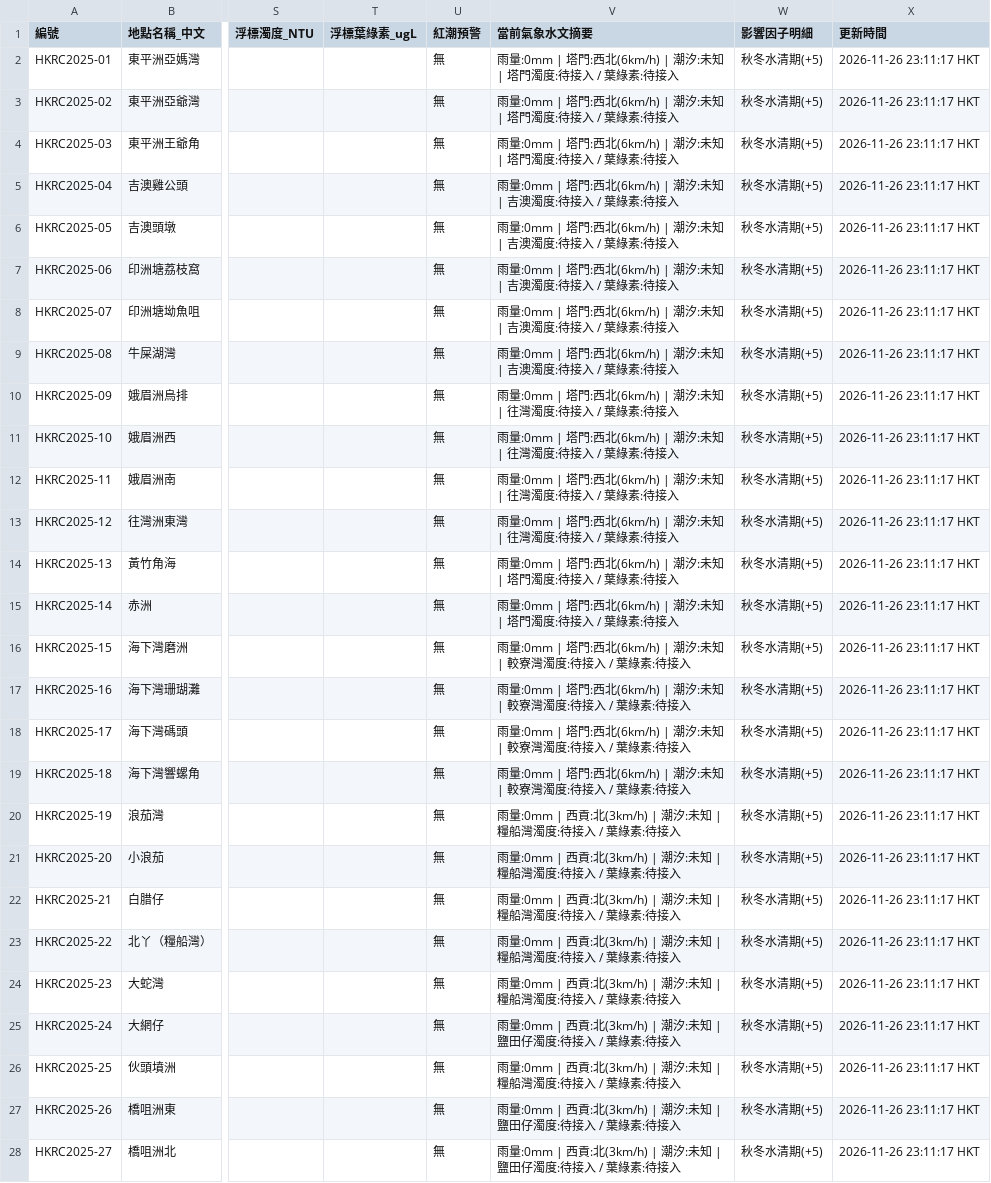
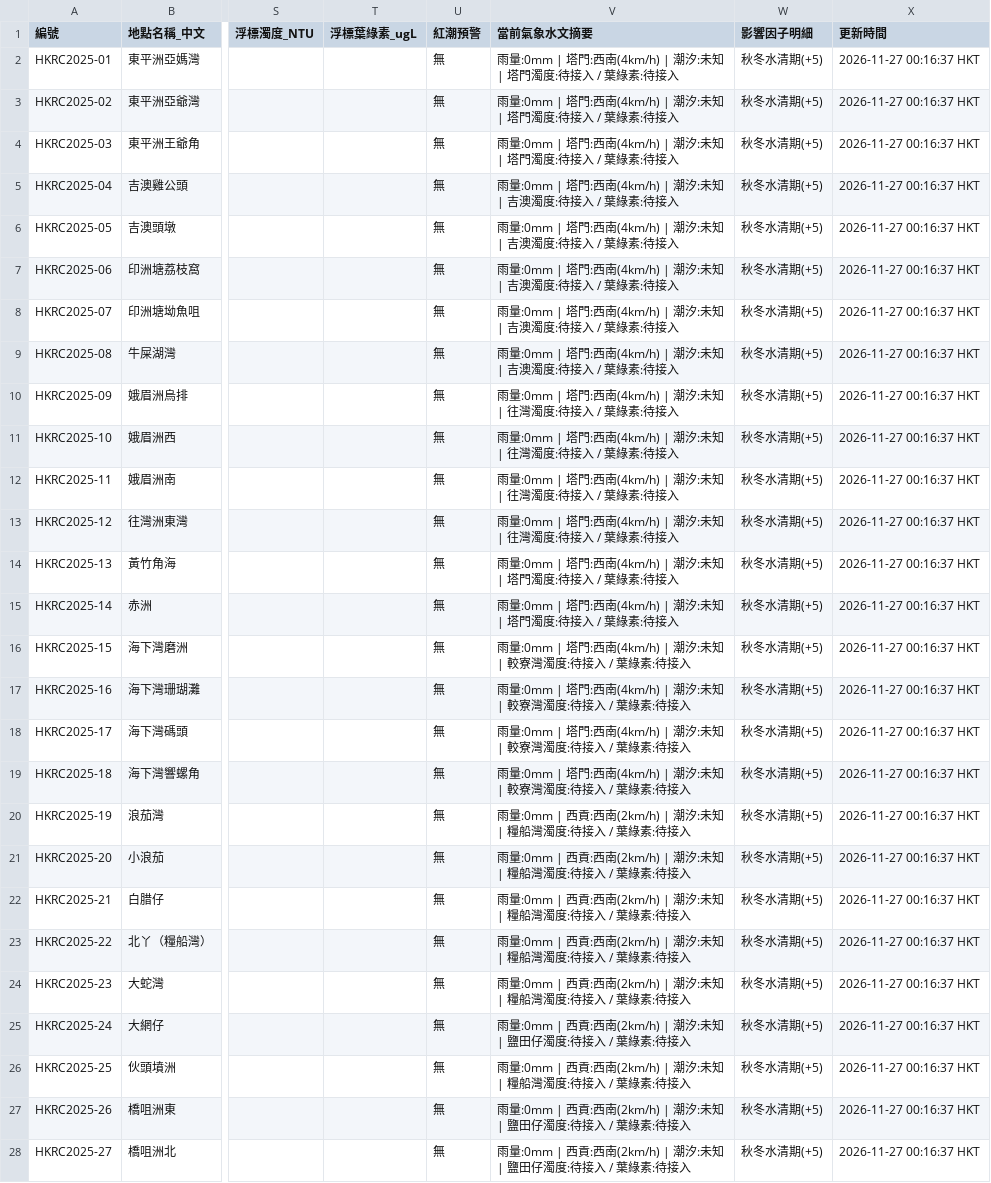
Before and after one commit to chanswc-sys/hk-dive-visibility-api, a CSV file: visibility_latest.csv, drawn as a sheet; only a part is shown, gaps mark what is left out; the diff covers the shown part only; the diff names each change by its address in the sheet, - before the commit and + after, or states it on an @@ line.

```diff
--- a/visibility_latest.csv
+++ b/visibility_latest.csv
-V2:V4 (當前氣象水文摘要): …塔門:西北(6km/h) | 潮汐:…
+V2:V4 (當前氣象水文摘要): …塔門:西南(4km/h) | 潮汐:…
-X2:X28 (更新時間): 2026-11-26 23:11:17 HKT
+X2:X28 (更新時間): 2026-11-27 00:16:37 HKT
-V5:V9 (當前氣象水文摘要): …塔門:西北(6km/h) | 潮汐:…
+V5:V9 (當前氣象水文摘要): …塔門:西南(4km/h) | 潮汐:…
-V10:V13 (當前氣象水文摘要): …塔門:西北(6km/h) | 潮汐:…
+V10:V13 (當前氣象水文摘要): …塔門:西南(4km/h) | 潮汐:…
-V14:V15 (當前氣象水文摘要): …塔門:西北(6km/h) | 潮汐:…
+V14:V15 (當前氣象水文摘要): …塔門:西南(4km/h) | 潮汐:…
-V16:V19 (當前氣象水文摘要): …塔門:西北(6km/h) | 潮汐:…
+V16:V19 (當前氣象水文摘要): …塔門:西南(4km/h) | 潮汐:…
-V20:V24 (當前氣象水文摘要): …| 西貢:北(3km/h) | 潮汐:…
+V20:V24 (當前氣象水文摘要): …| 西貢:西南(2km/h) | 潮汐:…
-V25 (當前氣象水文摘要): …| 西貢:北(3km/h) | 潮汐:…
+V25 (當前氣象水文摘要): …| 西貢:西南(2km/h) | 潮汐:…
-V26 (當前氣象水文摘要): …| 西貢:北(3km/h) | 潮汐:…
+V26 (當前氣象水文摘要): …| 西貢:西南(2km/h) | 潮汐:…
-V27:V28 (當前氣象水文摘要): …| 西貢:北(3km/h) | 潮汐:…
+V27:V28 (當前氣象水文摘要): …| 西貢:西南(2km/h) | 潮汐:…
```
Also changed, not shown: 32 edited cells elsewhere in this file, dive_sites_visibility_latest.csv, 2 other files.
